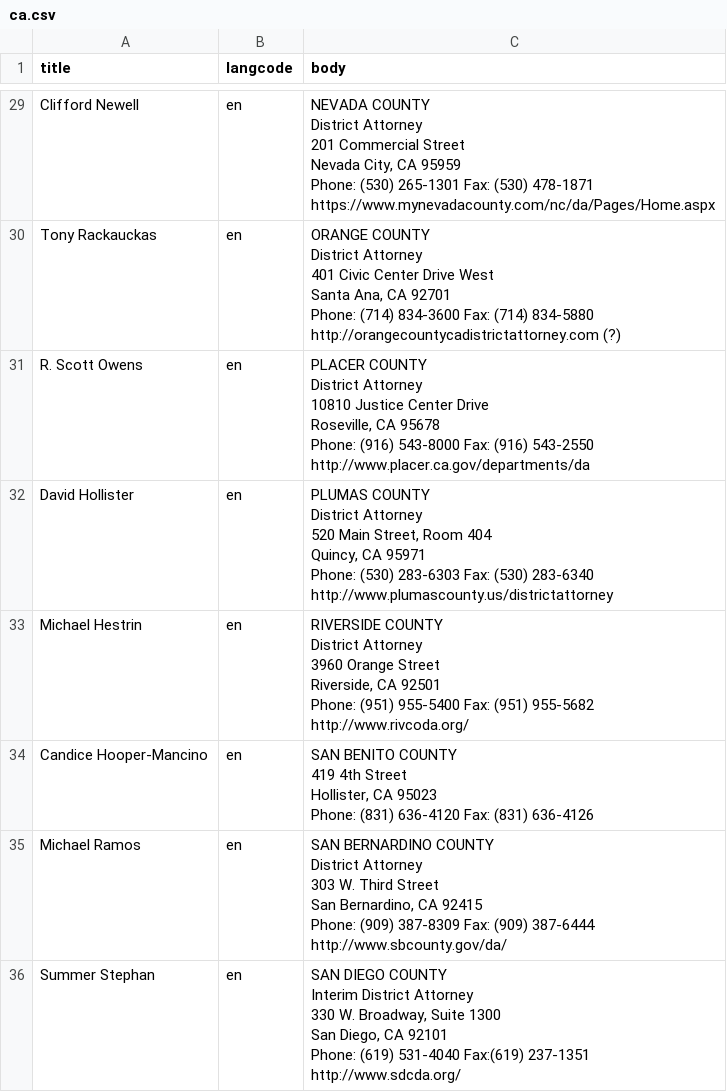
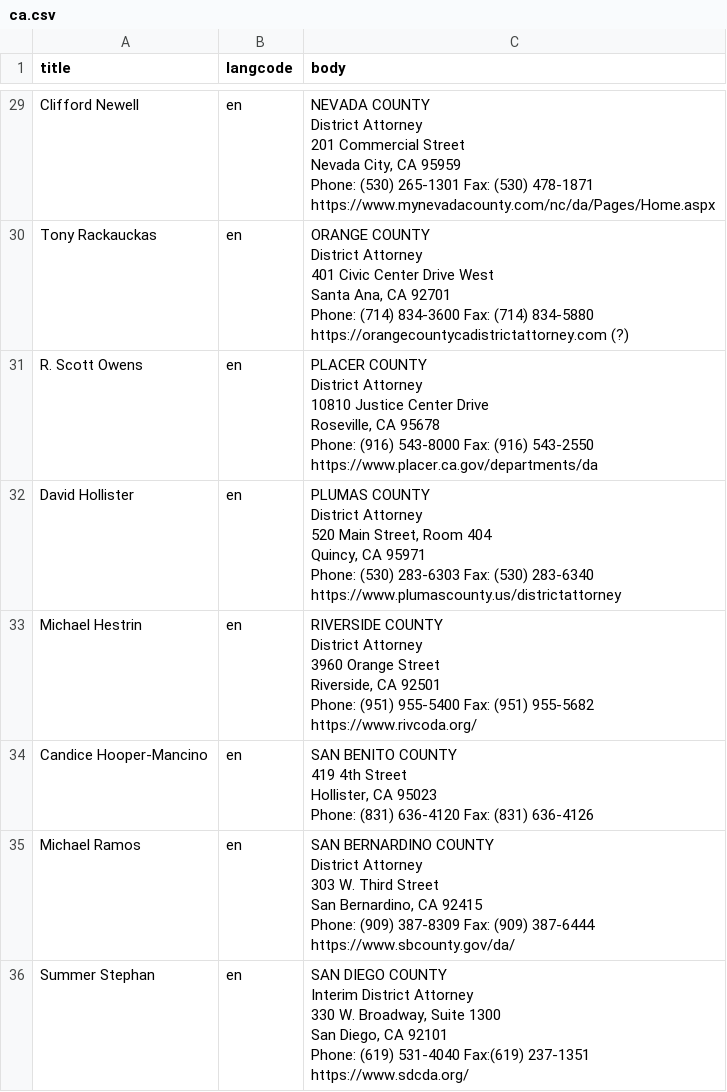
Before and after one commit to billimarie/prosecutor-database, a CSV file: data/csv/ca.csv, drawn as a sheet; only a part is shown, gaps mark what is left out; the diff covers the shown part only.

```diff
--- a/data/csv/ca.csv
+++ b/data/csv/ca.csv
@@ -172,30 +172,30 @@ Phone: (530) 265-1301 Fax: (530) 478-1871
 https://www.mynevadacounty.com/nc/da/Pages/Home.aspx"
-Tony Rackauckas,en,"ORANGE COUNTY
-
-District Attorney
-401 Civic Center Drive West
-Santa Ana, CA 92701
-Phone: (714) 834-3600 Fax: (714) 834-5880
-http://orangecountycadistrictattorney.com (?)"
-R. Scott Owens,en,"PLACER COUNTY
-
-District Attorney
-10810 Justice Center Drive
-Roseville, CA 95678
-Phone: (916) 543-8000 Fax: (916) 543-2550
-http://www.placer.ca.gov/departments/da"
-David Hollister,en,"PLUMAS COUNTY
-
-District Attorney
-520 Main Street, Room 404
-Quincy, CA 95971
-Phone: (530) 283-6303 Fax: (530) 283-6340
-http://www.plumascounty.us/districtattorney"
-Michael Hestrin,en,"RIVERSIDE COUNTY
-
-District Attorney
-3960 Orange Street
-Riverside, CA 92501
-Phone: (951) 955-5400 Fax: (951) 955-5682
-http://www.rivcoda.org/"
+Tony Rackauckas,en,"ORANGE COUNTY
+
+District Attorney
+401 Civic Center Drive West
+Santa Ana, CA 92701
+Phone: (714) 834-3600 Fax: (714) 834-5880
+https://orangecountycadistrictattorney.com (?)"
+R. Scott Owens,en,"PLACER COUNTY
+
+District Attorney
+10810 Justice Center Drive
+Roseville, CA 95678
+Phone: (916) 543-8000 Fax: (916) 543-2550
+https://www.placer.ca.gov/departments/da"
+David Hollister,en,"PLUMAS COUNTY
+
+District Attorney
+520 Main Street, Room 404
+Quincy, CA 95971
+Phone: (530) 283-6303 Fax: (530) 283-6340
+https://www.plumascounty.us/districtattorney"
+Michael Hestrin,en,"RIVERSIDE COUNTY
+
+District Attorney
+3960 Orange Street
+Riverside, CA 92501
+Phone: (951) 955-5400 Fax: (951) 955-5682
+https://www.rivcoda.org/"
 Candice Hooper-Mancino,en,"SAN BENITO COUNTY
@@ -204,15 +204,15 @@ Hollister, CA 95023
 Phone: (831) 636-4120 Fax: (831) 636-4126"
-Michael Ramos,en,"SAN BERNARDINO COUNTY
-
-District Attorney
-303 W. Third Street
-San Bernardino, CA 92415
-Phone: (909) 387-8309 Fax: (909) 387-6444
-http://www.sbcounty.gov/da/"
-Summer Stephan,en,"SAN DIEGO COUNTY
-
-Interim District Attorney
-330 W. Broadway, Suite 1300
-San Diego, CA 92101
-Phone: (619) 531-4040 Fax:(619) 237-1351
-http://www.sdcda.org/"
+Michael Ramos,en,"SAN BERNARDINO COUNTY
+
+District Attorney
+303 W. Third Street
+San Bernardino, CA 92415
+Phone: (909) 387-8309 Fax: (909) 387-6444
+https://www.sbcounty.gov/da/"
+Summer Stephan,en,"SAN DIEGO COUNTY
+
+Interim District Attorney
+330 W. Broadway, Suite 1300
+San Diego, CA 92101
+Phone: (619) 531-4040 Fax:(619) 237-1351
+https://www.sdcda.org/"
```
Also changed, not shown: 44 edited cells elsewhere in this file, data/csv/oh.csv, data/csv/ri.csv, 15 other files.
